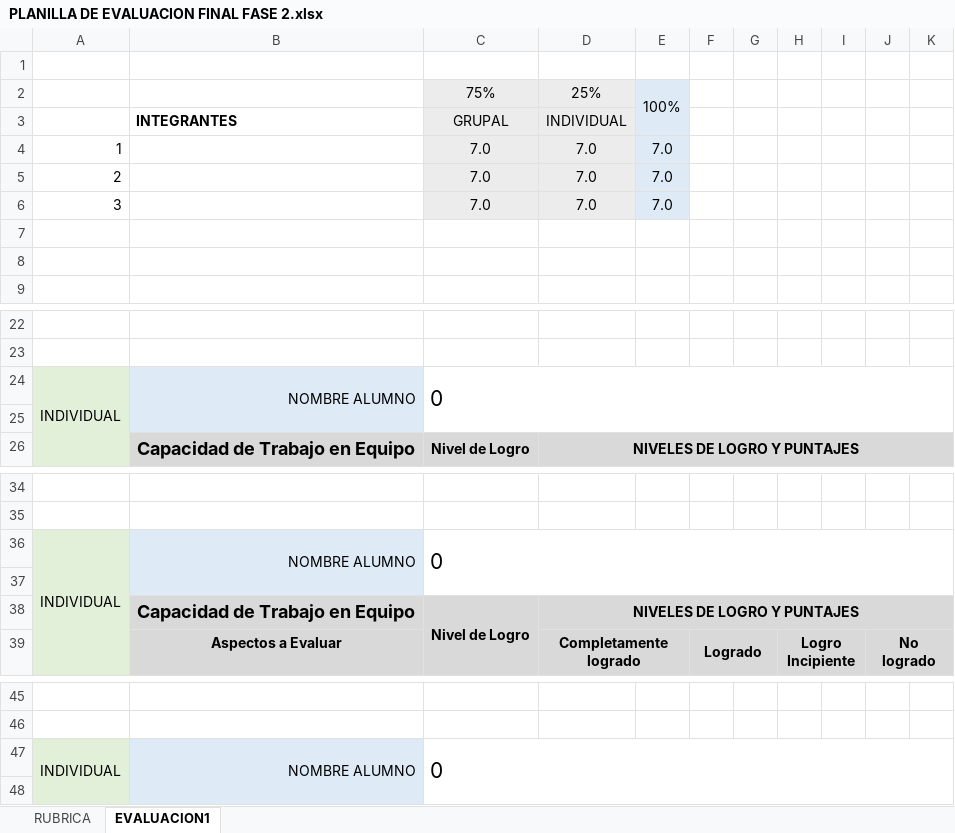
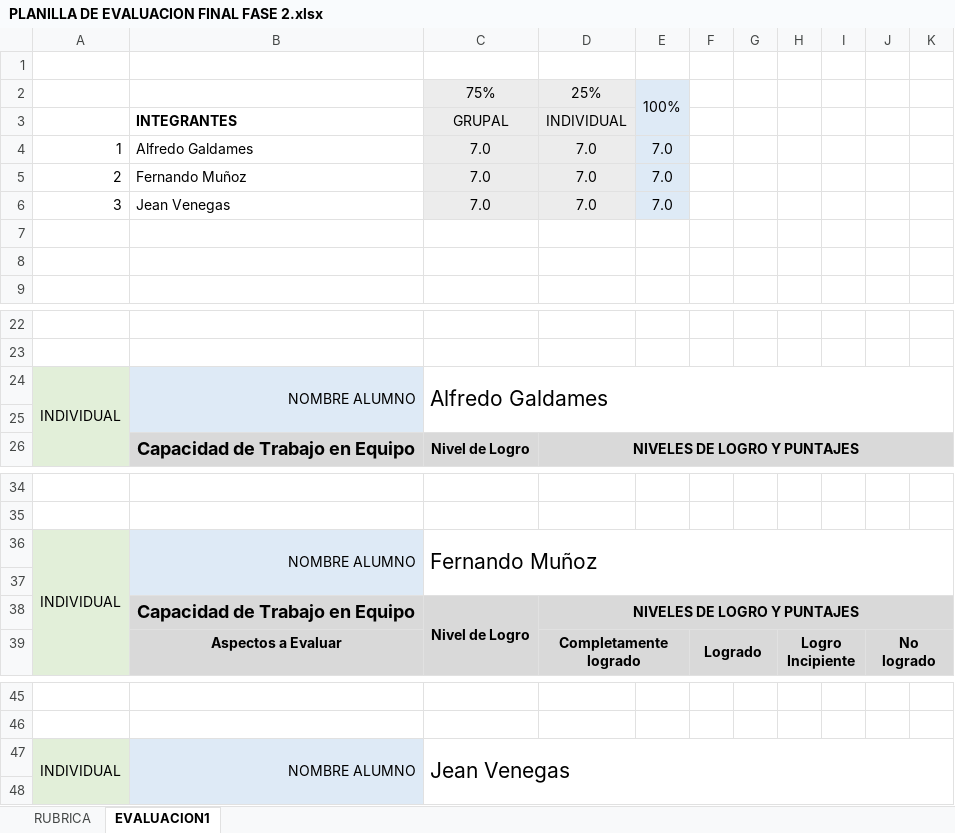
Before and after one commit to Namnoh/CAPSTONE_004D, an Excel workbook: Fase 2/Evidencias Grupales/PLANILLA DE EVALUACION FINAL FASE 2.xlsx, sheet EVALUACION1, drawn as a sheet; only a part is shown, gaps mark what is left out; values as stored, in another font and other column widths than the file's, no borders; charts and pictures and conditional formats not drawn; the diff names each change by its address in the sheet, - before the commit and + after, or states it on an @@ line.

```diff
--- a/Fase 2/Evidencias Grupales/PLANILLA DE EVALUACION FINAL FASE 2.xlsx (sheet EVALUACION1)
+++ b/Fase 2/Evidencias Grupales/PLANILLA DE EVALUACION FINAL FASE 2.xlsx (sheet EVALUACION1)
-B4: (empty)
+B4: Alfredo Galdames
-B5: (empty)
+B5: Fernando Muñoz
-B6: (empty)
+B6: Jean Venegas
-C24: 0
+C24: Alfredo Galdames
-C36: 0
+C36: Fernando Muñoz
-C47: 0
+C47: Jean Venegas
```
Also changed, not shown: sheet RUBRICA, charts or pictures, 45 other files.
